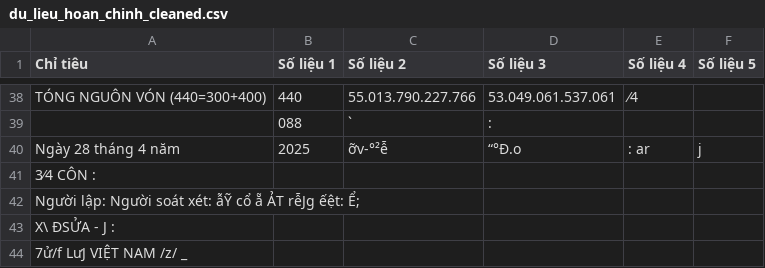
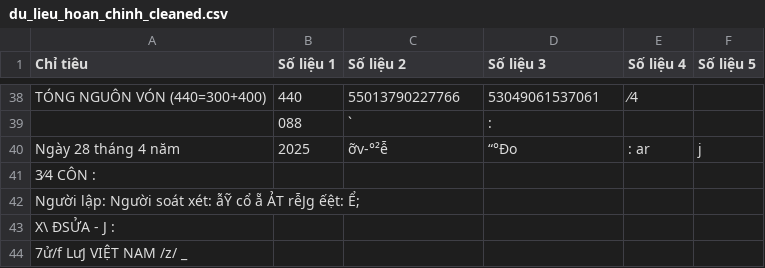
Before and after one commit to huyvuong1109/Nghiencuutotnghiep1, a CSV file: du_lieu_hoan_chinh_cleaned.csv, drawn as a sheet; only a part is shown, gaps mark what is left out; the diff covers the shown part only; the diff names each change by its address in the sheet, - before the commit and + after, or states it on an @@ line.

```diff
--- a/du_lieu_hoan_chinh_cleaned.csv
+++ b/du_lieu_hoan_chinh_cleaned.csv
-C38 (Số liệu 2): 55.013.790.227.766
+C38 (Số liệu 2): 55013790227766
-D38 (Số liệu 3): 53.049.061.537.061
+D38 (Số liệu 3): 53049061537061
-D40 (Số liệu 3): “°Đ.o
+D40 (Số liệu 3): “°Đo
```
Also changed, not shown: 1 added row, 1 removed row and 61 edited cells elsewhere in this file, 6 other files.
